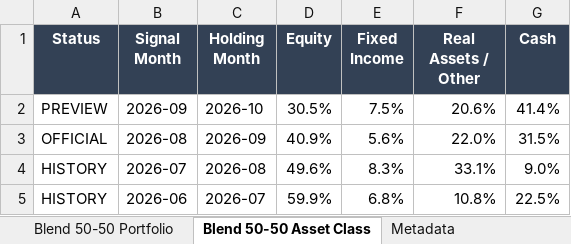
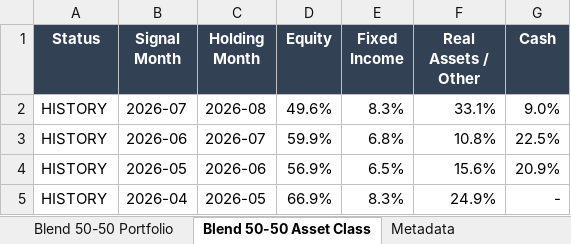
Before and after one commit to slackquant80/slackquant-research, an Excel workbook: public/assets/systems/pds/PDS_Portfolio_History_Current_Definition.xlsx, sheet Blend 50-50 Asset Class, drawn as a sheet; only a part is shown; the shorter side is filled out with more unchanged rows; values as stored, in another font and other column widths than the file's, no borders; the diff names each change by its address in the sheet, - before the commit and + after, or states it on an @@ line.

Commit message:
Update PDS public dashboard/state: official 2026-09, holding 2026-10

```diff
--- a/public/assets/systems/pds/PDS_Portfolio_History_Current_Definition.xlsx (sheet Blend 50-50 Asset Class)
+++ b/public/assets/systems/pds/PDS_Portfolio_History_Current_Definition.xlsx (sheet Blend 50-50 Asset Class)
-row 2: PREVIEW | 2026-09 | 2026-10 | 30.5% | 7.5% | 20.6% | 41.4%
-row 3: OFFICIAL | 2026-08 | 2026-09 | 40.9% | 5.6% | 22.0% | 31.5%
```
Also changed, not shown: sheet Blend 50-50 Portfolio, sheet Adaptive Portfolio, sheet Core Portfolio, sheet Adaptive Asset Class, sheet Core Asset Class, public/data/systems/pds/public_recent_12m_returns.xlsx, 18 other files.
